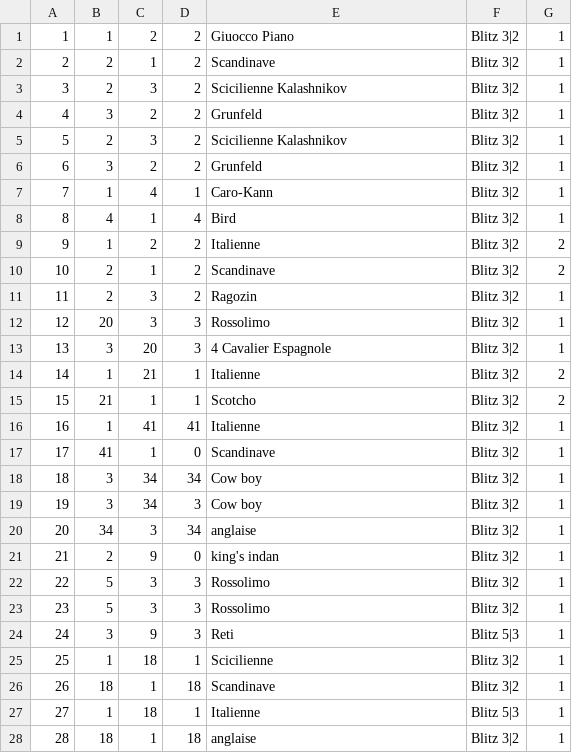
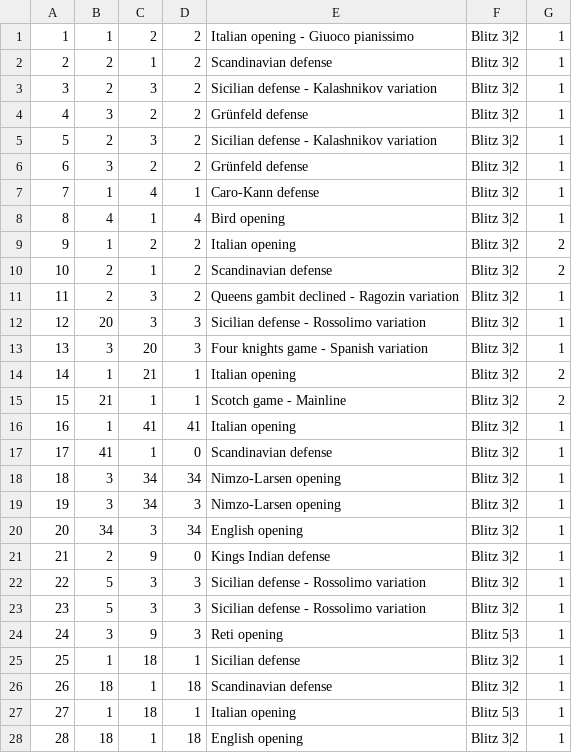
Before and after one commit to bilboque/UCC_DB, a CSV file: chessclubdb/parties.csv, drawn as a sheet; only a part is shown; the diff covers the shown part only.

Commit message:
Changé nom dans colonne ouvertures pour correspondre avec cle dans table ouvertures

```diff
--- a/chessclubdb/parties.csv
+++ b/chessclubdb/parties.csv
@@ -1,28 +1,28 @@
-1,1,2,2,Giuocco Piano,Blitz 3|2,1
-2,2,1,2,Scandinave,Blitz 3|2,1
-3,2,3,2,Scicilienne Kalashnikov,Blitz 3|2,1
-4,3,2,2,Grunfeld,Blitz 3|2,1
-5,2,3,2,Scicilienne Kalashnikov,Blitz 3|2,1
-6,3,2,2,Grunfeld,Blitz 3|2,1
-7,1,4,1,Caro-Kann,Blitz 3|2,1
-8,4,1,4,Bird,Blitz 3|2,1
-9,1,2,2,Italienne,Blitz 3|2,2
-10,2,1,2,Scandinave,Blitz 3|2,2
-11,2,3,2,Ragozin,Blitz 3|2,1
-12,20,3,3,Rossolimo,Blitz 3|2,1
-13,3,20,3,4 Cavalier Espagnole,Blitz 3|2,1
-14,1,21,1,Italienne,Blitz 3|2,2
-15,21,1,1,Scotcho,Blitz 3|2,2
-16,1,41,41,Italienne,Blitz 3|2,1
-17,41,1,0,Scandinave,Blitz 3|2,1
-18,3,34,34,Cow boy,Blitz 3|2,1
-19,3,34,3,Cow boy,Blitz 3|2,1
-20,34,3,34,anglaise,Blitz 3|2,1
-21,2,9,0,king's indan,Blitz 3|2,1
-22,5,3,3,Rossolimo,Blitz 3|2,1
-23,5,3,3,Rossolimo,Blitz 3|2,1
-24,3,9,3,Reti,Blitz 5|3,1
-25,1,18,1,Scicilienne,Blitz 3|2,1
-26,18,1,18,Scandinave,Blitz 3|2,1
-27,1,18,1,Italienne,Blitz 5|3,1
-28,18,1,18,anglaise,Blitz 3|2,1
+1,1,2,2,Italian opening - Giuoco pianissimo,Blitz 3|2,1
+2,2,1,2,Scandinavian defense,Blitz 3|2,1
+3,2,3,2,Sicilian defense - Kalashnikov variation,Blitz 3|2,1
+4,3,2,2,Grünfeld defense,Blitz 3|2,1
+5,2,3,2,Sicilian defense - Kalashnikov variation,Blitz 3|2,1
+6,3,2,2,Grünfeld defense,Blitz 3|2,1
+7,1,4,1,Caro-Kann defense,Blitz 3|2,1
+8,4,1,4,Bird opening,Blitz 3|2,1
+9,1,2,2,Italian opening,Blitz 3|2,2
+10,2,1,2,Scandinavian defense,Blitz 3|2,2
+11,2,3,2,Queens gambit declined - Ragozin variation,Blitz 3|2,1
+12,20,3,3,Sicilian defense - Rossolimo variation,Blitz 3|2,1
+13,3,20,3,Four knights game - Spanish variation,Blitz 3|2,1
+14,1,21,1,Italian opening,Blitz 3|2,2
+15,21,1,1,Scotch game - Mainline,Blitz 3|2,2
+16,1,41,41,Italian opening,Blitz 3|2,1
+17,41,1,0,Scandinavian defense,Blitz 3|2,1
+18,3,34,34,Nimzo-Larsen opening,Blitz 3|2,1
+19,3,34,3,Nimzo-Larsen opening,Blitz 3|2,1
+20,34,3,34,English opening,Blitz 3|2,1
+21,2,9,0,Kings Indian defense,Blitz 3|2,1
+22,5,3,3,Sicilian defense - Rossolimo variation,Blitz 3|2,1
+23,5,3,3,Sicilian defense - Rossolimo variation,Blitz 3|2,1
+24,3,9,3,Reti opening,Blitz 5|3,1
+25,1,18,1,Sicilian defense,Blitz 3|2,1
+26,18,1,18,Scandinavian defense,Blitz 3|2,1
+27,1,18,1,Italian opening,Blitz 5|3,1
+28,18,1,18,English opening,Blitz 3|2,1
```
Also changed, not shown: 37 edited cells elsewhere in this file.
